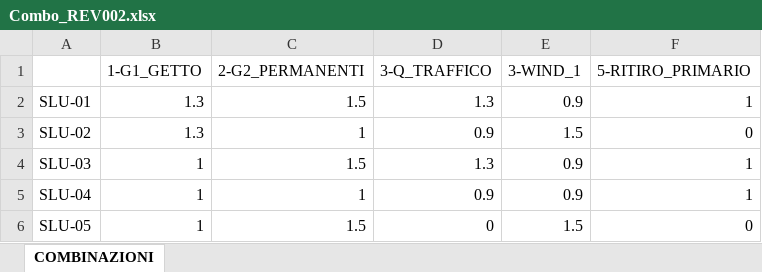
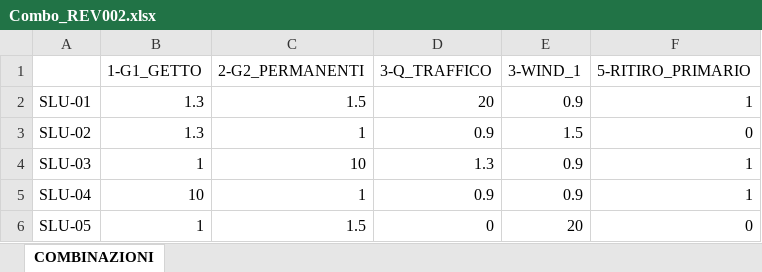
Before and after one commit to ITEC-GPA/BridGHe, an Excel workbook: example/19-flusso-acciaio-misto/archivio/REV002/Combo_REV002.xlsx, sheet COMBINAZIONI, drawn as a sheet; values as stored, in another font and other column widths than the file's, no borders; the diff names each change by its address in the sheet, - before the commit and + after, or states it on an @@ line.

```diff
--- a/example/19-flusso-acciaio-misto/archivio/REV002/Combo_REV002.xlsx (sheet COMBINAZIONI)
+++ b/example/19-flusso-acciaio-misto/archivio/REV002/Combo_REV002.xlsx (sheet COMBINAZIONI)
-D2 (3-Q_TRAFFICO): 1.3
+D2 (3-Q_TRAFFICO): 20
-C4 (2-G2_PERMANENTI): 1.5
+C4 (2-G2_PERMANENTI): 10
-B5 (1-G1_GETTO): 1
+B5 (1-G1_GETTO): 10
-E6 (3-WIND_1): 1.5
+E6 (3-WIND_1): 20
```
Also changed, not shown: 3 other files.
